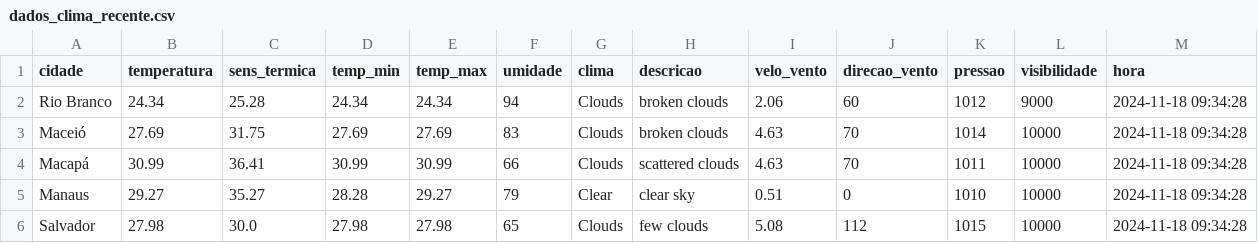
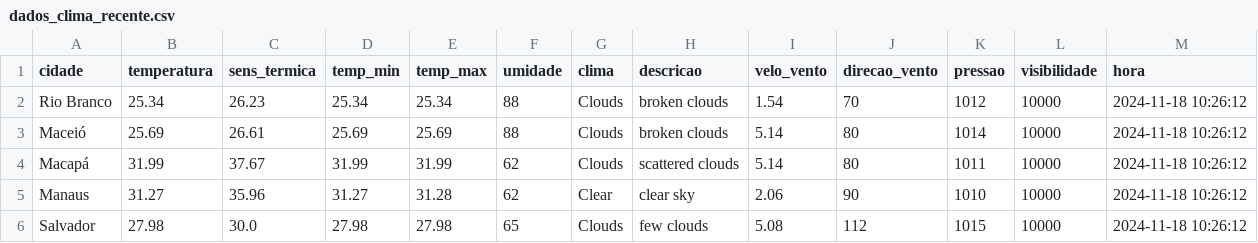
Before and after one commit to ThFenrir/integradorClimaDados, a CSV file: dados_clima_recente.csv, drawn as a sheet; only a part is shown; the diff covers the shown part only.

```diff
--- a/dados_clima_recente.csv
+++ b/dados_clima_recente.csv
@@ -1,6 +1,6 @@
 cidade,temperatura,sens_termica,temp_min,temp_max,umidade,clima,descricao,velo_vento,direcao_vento,pressao,visibilidade,hora
-Rio Branco,24.34,25.28,24.34,24.34,94,Clouds,broken clouds,2.06,60,1012,9000,2024-11-18 09:34:28
-Maceió,27.69,31.75,27.69,27.69,83,Clouds,broken clouds,4.63,70,1014,10000,2024-11-18 09:34:28
-Macapá,30.99,36.41,30.99,30.99,66,Clouds,scattered clouds,4.63,70,1011,10000,2024-11-18 09:34:28
-Manaus,29.27,35.27,28.28,29.27,79,Clear,clear sky,0.51,0,1010,10000,2024-11-18 09:34:28
-Salvador,27.98,30.0,27.98,27.98,65,Clouds,few clouds,5.08,112,1015,10000,2024-11-18 09:34:28
+Rio Branco,25.34,26.23,25.34,25.34,88,Clouds,broken clouds,1.54,70,1012,10000,2024-11-18 10:26:12
+Maceió,25.69,26.61,25.69,25.69,88,Clouds,broken clouds,5.14,80,1014,10000,2024-11-18 10:26:12
+Macapá,31.99,37.67,31.99,31.99,62,Clouds,scattered clouds,5.14,80,1011,10000,2024-11-18 10:26:12
+Manaus,31.27,35.96,31.27,31.28,62,Clear,clear sky,2.06,90,1010,10000,2024-11-18 10:26:12
+Salvador,27.98,30.0,27.98,27.98,65,Clouds,few clouds,5.08,112,1015,10000,2024-11-18 10:26:12
```
Also changed, not shown: 153 edited cells elsewhere in this file.
